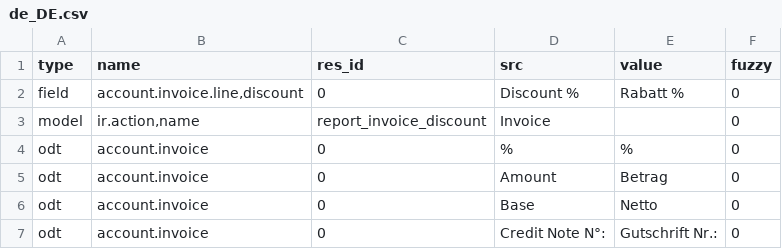
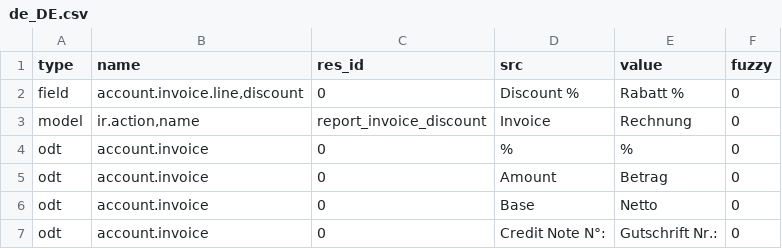
Before and after one commit to NaN-tic/trytond-account_invoice_discount_old, a CSV file: de_DE.csv, drawn as a sheet; only a part is shown.

Commit message:
Update translation for de_DE

```diff
--- a/de_DE.csv
+++ b/de_DE.csv
@@ -2,3 +2,3 @@ type,name,res_id,src,value,fuzzy
 field,"account.invoice.line,discount",0,Discount %,Rabatt %,0
-model,"ir.action,name",report_invoice_discount,Invoice,,0
+model,"ir.action,name",report_invoice_discount,Invoice,Rechnung,0
 odt,account.invoice,0,%,%,0
```
